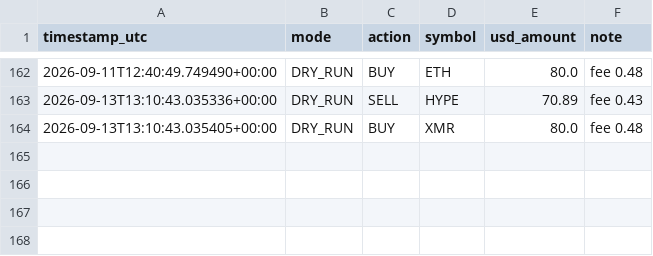
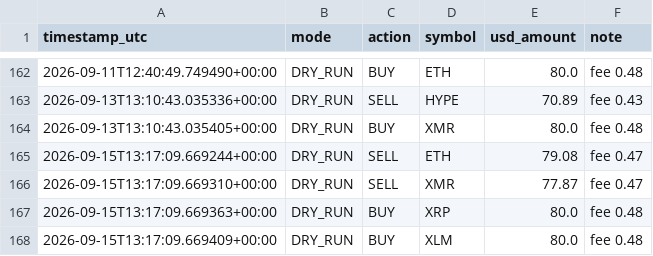
Before and after one commit to moggee69/Crypto-agent, a CSV file: trades_log.csv, drawn as a sheet; only a part is shown, gaps mark what is left out; the diff names each change by its address in the sheet, - before the commit and + after, or states it on an @@ line.

```diff
--- a/trades_log.csv
+++ b/trades_log.csv
+row 165: 2026-09-15T13:17:09.669244+00:00 | DRY_RUN | SELL | ETH | 79.08 | fee 0.47
+row 166: 2026-09-15T13:17:09.669310+00:00 | DRY_RUN | SELL | XMR | 77.87 | fee 0.47
+row 167: 2026-09-15T13:17:09.669363+00:00 | DRY_RUN | BUY | XRP | 80.0 | fee 0.48
+row 168: 2026-09-15T13:17:09.669409+00:00 | DRY_RUN | BUY | XLM | 80.0 | fee 0.48
```
Also changed, not shown: equity_history.csv, 1 other file.
